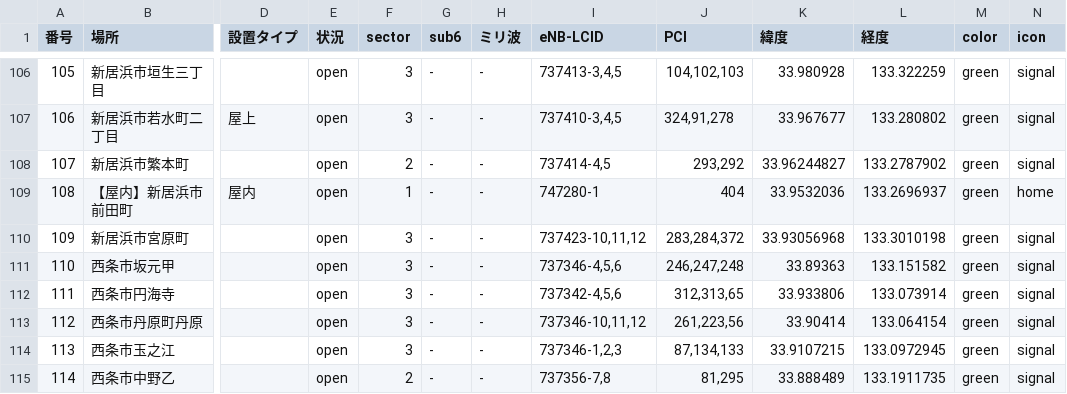
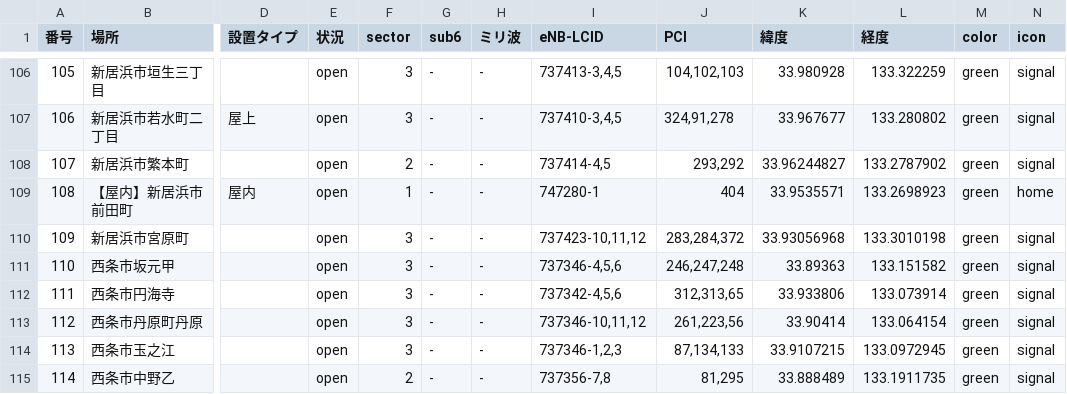
Before and after one commit to raku10ehime/map, a CSV file: ehime.csv, drawn as a sheet; only a part is shown, gaps mark what is left out; the diff names each change by its address in the sheet, - before the commit and + after, or states it on an @@ line.

```diff
--- a/ehime.csv
+++ b/ehime.csv
-K109 (緯度): 33.9532036
+K109 (緯度): 33.9535571
-L109 (経度): 133.2696937
+L109 (経度): 133.2698923
```
Also changed, not shown: 2 other files.
